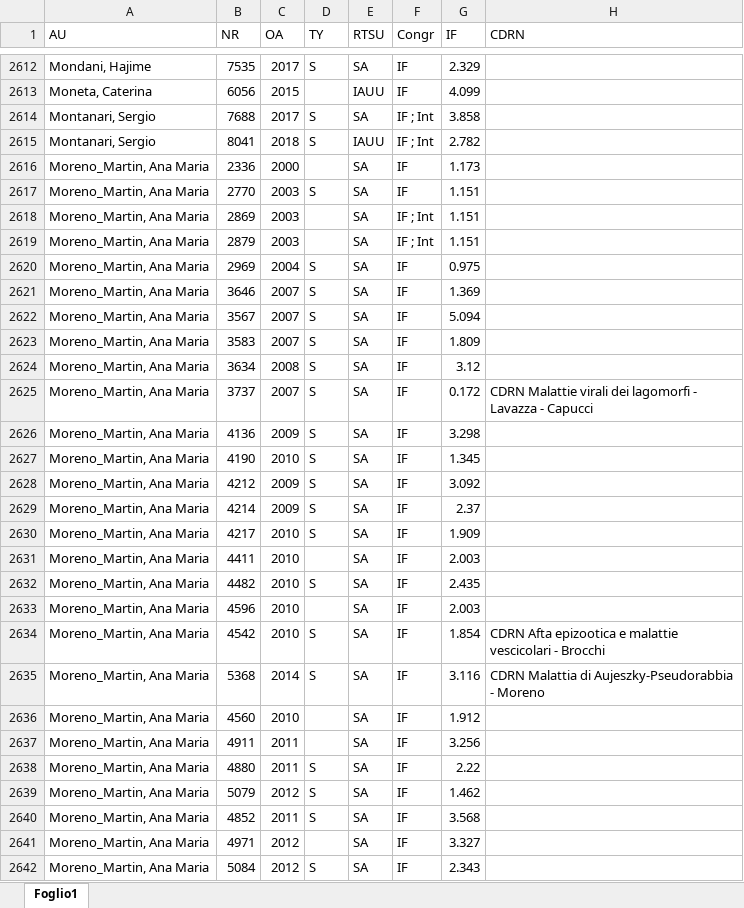
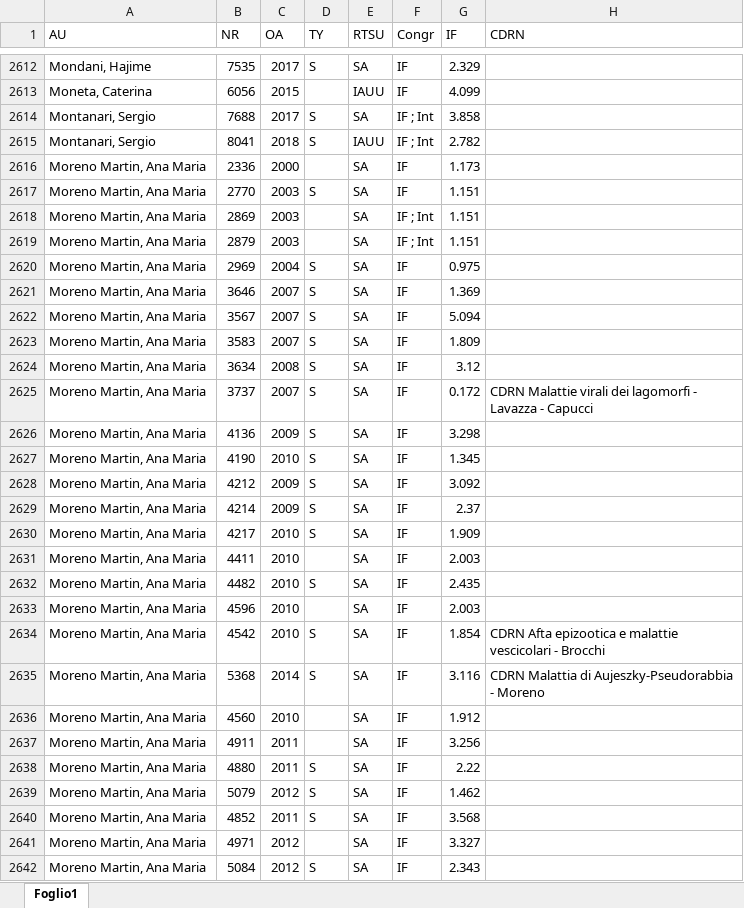
Before and after one commit to TMax66/IZSLER-COGES, an Excel workbook: PROGRAMMAZIONE/piramideR/pub2000-2020.xlsx, sheet Foglio1, drawn as a sheet; only a part is shown, gaps mark what is left out; values as stored, in another font and other column widths than the file's, no borders; the diff covers the shown part only; the diff names each change by its address in the sheet, - before the commit and + after, or states it on an @@ line.

```diff
--- a/PROGRAMMAZIONE/piramideR/pub2000-2020.xlsx (sheet Foglio1)
+++ b/PROGRAMMAZIONE/piramideR/pub2000-2020.xlsx (sheet Foglio1)
-A2616:A2642 (AU): Moreno_Martin, Ana Maria
+A2616:A2642 (AU): Moreno Martin, Ana Maria
```
Also changed, not shown: 90 edited cells elsewhere in this sheet, 1 other file.
